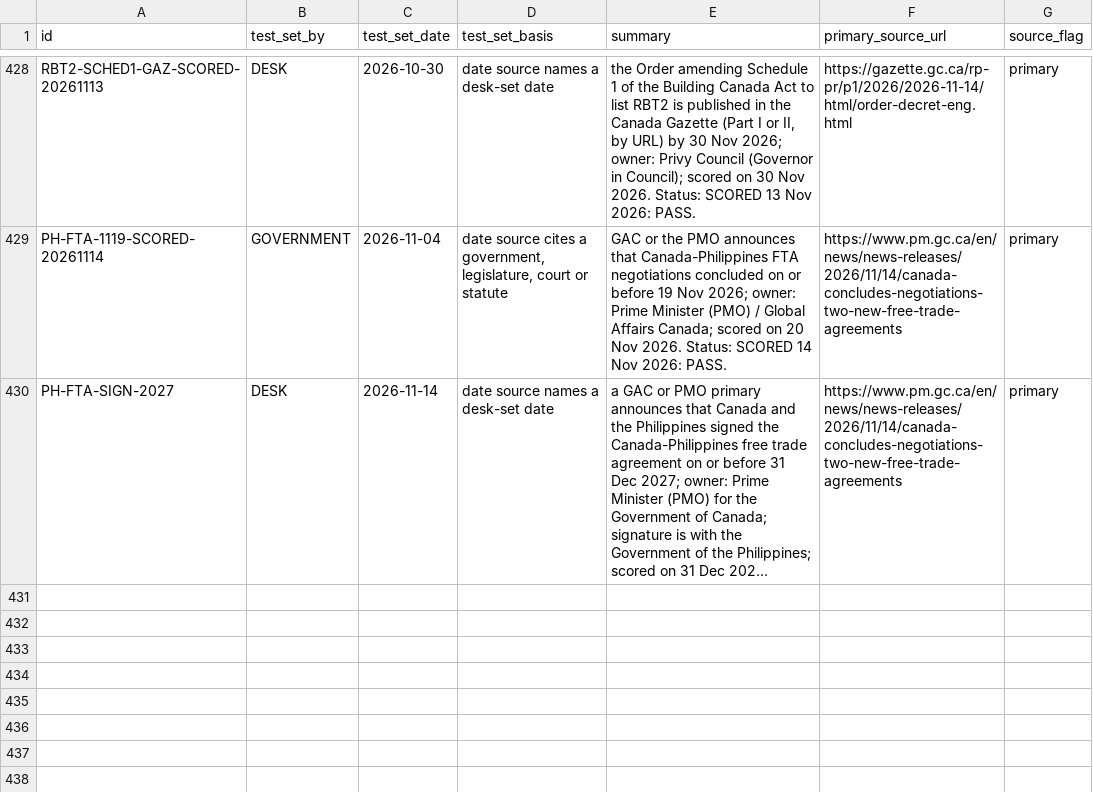
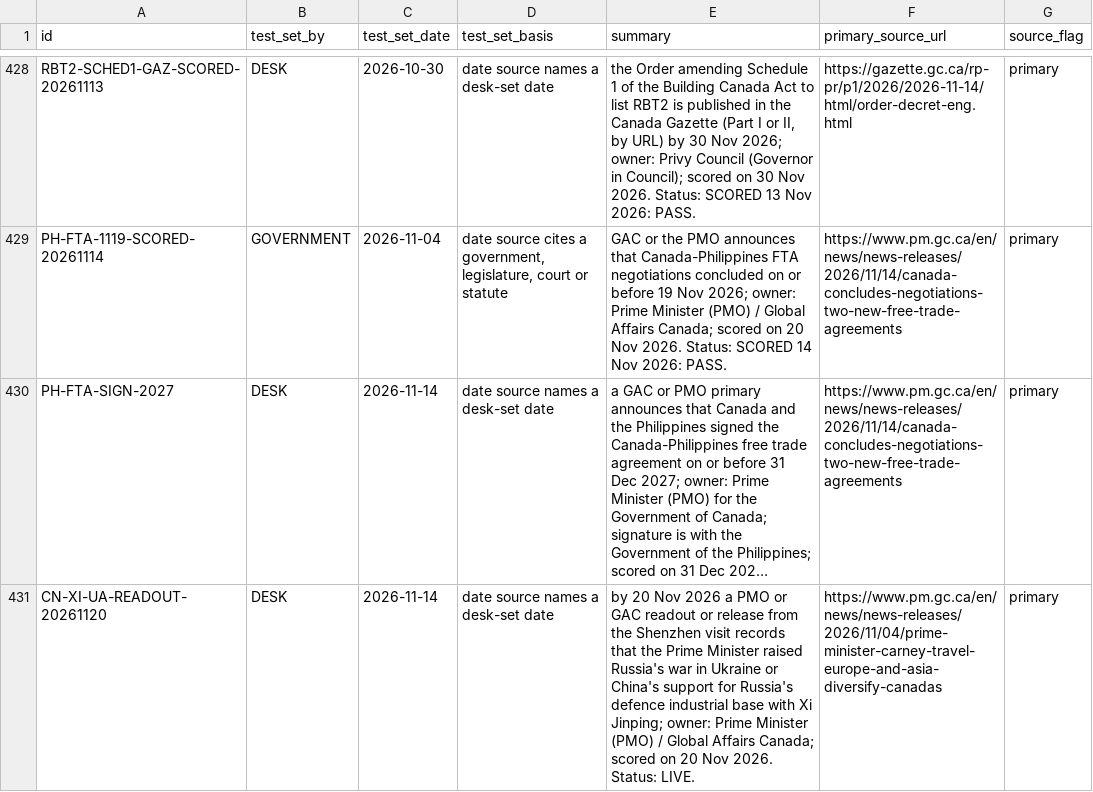
Before and after one commit to Citizenheldrecord/register, a CSV file: data/row-annotations.csv, drawn as a sheet; only a part is shown, gaps mark what is left out; long unchanged cells end in …; the diff names each change by its address in the sheet, - before the commit and + after, or states it on an @@ line.

```diff
--- a/data/row-annotations.csv
+++ b/data/row-annotations.csv
+row 431: CN-XI-UA-READOUT-20261120 | DESK | 2026-11-14 | date source names a desk-set date | by 20 Nov 2026 a PMO or GAC readout or release from the Shenzhen visit records that the Prime Minister raised Russia's war in Ukraine or China's support for Russia's defence industrial base with Xi Jinping; owner: Prime Minister (PMO) / Global Affairs Canada; scored on 20 Nov 2026. Status: LIVE. | https://www.pm.gc.ca/en/news/news-releases/2026/11/04/prime-minister-carney-travel-europe-and-asia-diversify-canadas | primary
```
Also changed, not shown: data/display-groups.csv, data/entries.csv, 14 other files.
